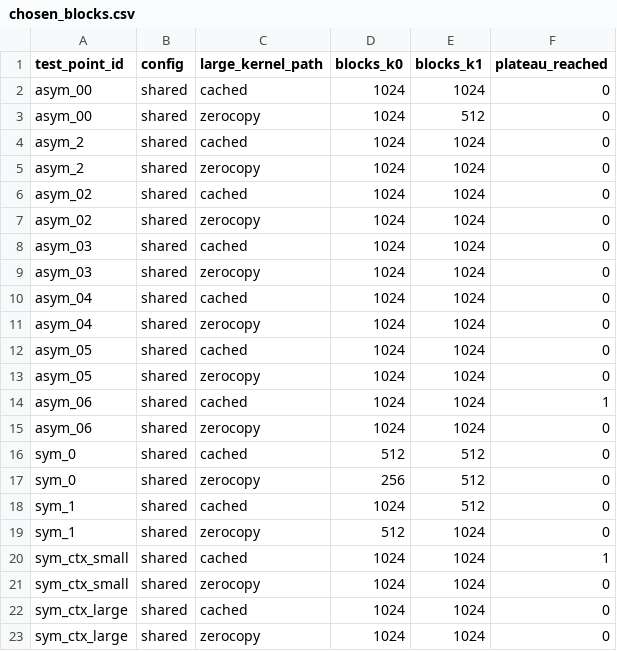
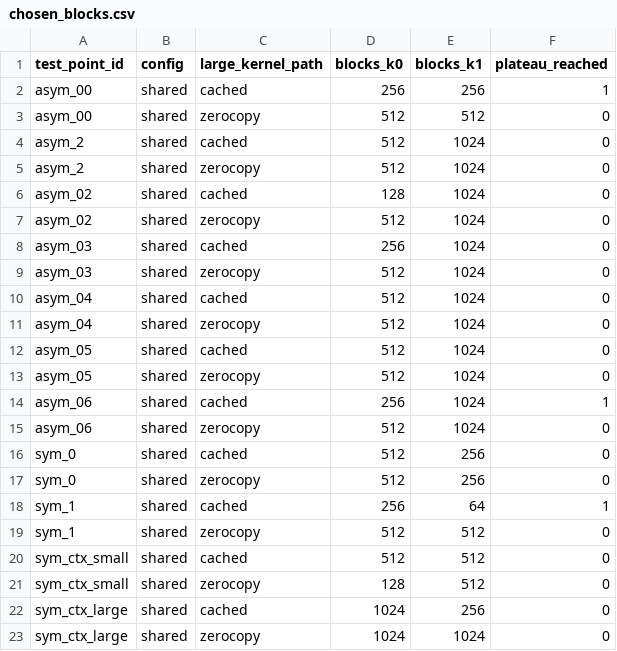
Before and after one commit to chanhwi-s/memory_in_tegra, a CSV file: experiments/04_zero_copy/results/chosen_blocks.csv, drawn as a sheet.

```diff
--- a/experiments/04_zero_copy/results/chosen_blocks.csv
+++ b/experiments/04_zero_copy/results/chosen_blocks.csv
@@ -1,23 +1,23 @@
 test_point_id,config,large_kernel_path,blocks_k0,blocks_k1,plateau_reached
-asym_00,shared,cached,1024,1024,0
-asym_00,shared,zerocopy,1024,512,0
-asym_2,shared,cached,1024,1024,0
-asym_2,shared,zerocopy,1024,1024,0
-asym_02,shared,cached,1024,1024,0
-asym_02,shared,zerocopy,1024,1024,0
-asym_03,shared,cached,1024,1024,0
-asym_03,shared,zerocopy,1024,1024,0
-asym_04,shared,cached,1024,1024,0
-asym_04,shared,zerocopy,1024,1024,0
-asym_05,shared,cached,1024,1024,0
-asym_05,shared,zerocopy,1024,1024,0
-asym_06,shared,cached,1024,1024,1
-asym_06,shared,zerocopy,1024,1024,0
-sym_0,shared,cached,512,512,0
-sym_0,shared,zerocopy,256,512,0
-sym_1,shared,cached,1024,512,0
-sym_1,shared,zerocopy,512,1024,0
-sym_ctx_small,shared,cached,1024,1024,1
-sym_ctx_small,shared,zerocopy,1024,1024,0
-sym_ctx_large,shared,cached,1024,1024,0
+asym_00,shared,cached,256,256,1
+asym_00,shared,zerocopy,512,512,0
+asym_2,shared,cached,512,1024,0
+asym_2,shared,zerocopy,512,1024,0
+asym_02,shared,cached,128,1024,0
+asym_02,shared,zerocopy,512,1024,0
+asym_03,shared,cached,256,1024,0
+asym_03,shared,zerocopy,512,1024,0
+asym_04,shared,cached,512,1024,0
+asym_04,shared,zerocopy,512,1024,0
+asym_05,shared,cached,512,1024,0
+asym_05,shared,zerocopy,512,1024,0
+asym_06,shared,cached,256,1024,1
+asym_06,shared,zerocopy,512,1024,0
+sym_0,shared,cached,512,256,0
+sym_0,shared,zerocopy,512,256,0
+sym_1,shared,cached,256,64,1
+sym_1,shared,zerocopy,512,512,0
+sym_ctx_small,shared,cached,512,512,0
+sym_ctx_small,shared,zerocopy,128,512,0
+sym_ctx_large,shared,cached,1024,256,0
 sym_ctx_large,shared,zerocopy,1024,1024,0
```
Also changed, not shown: experiments/01_single_kernel_size/results/phase1_results.csv, experiments/02_two_kernel_size/results/phase2_config.csv, 45 other files.
